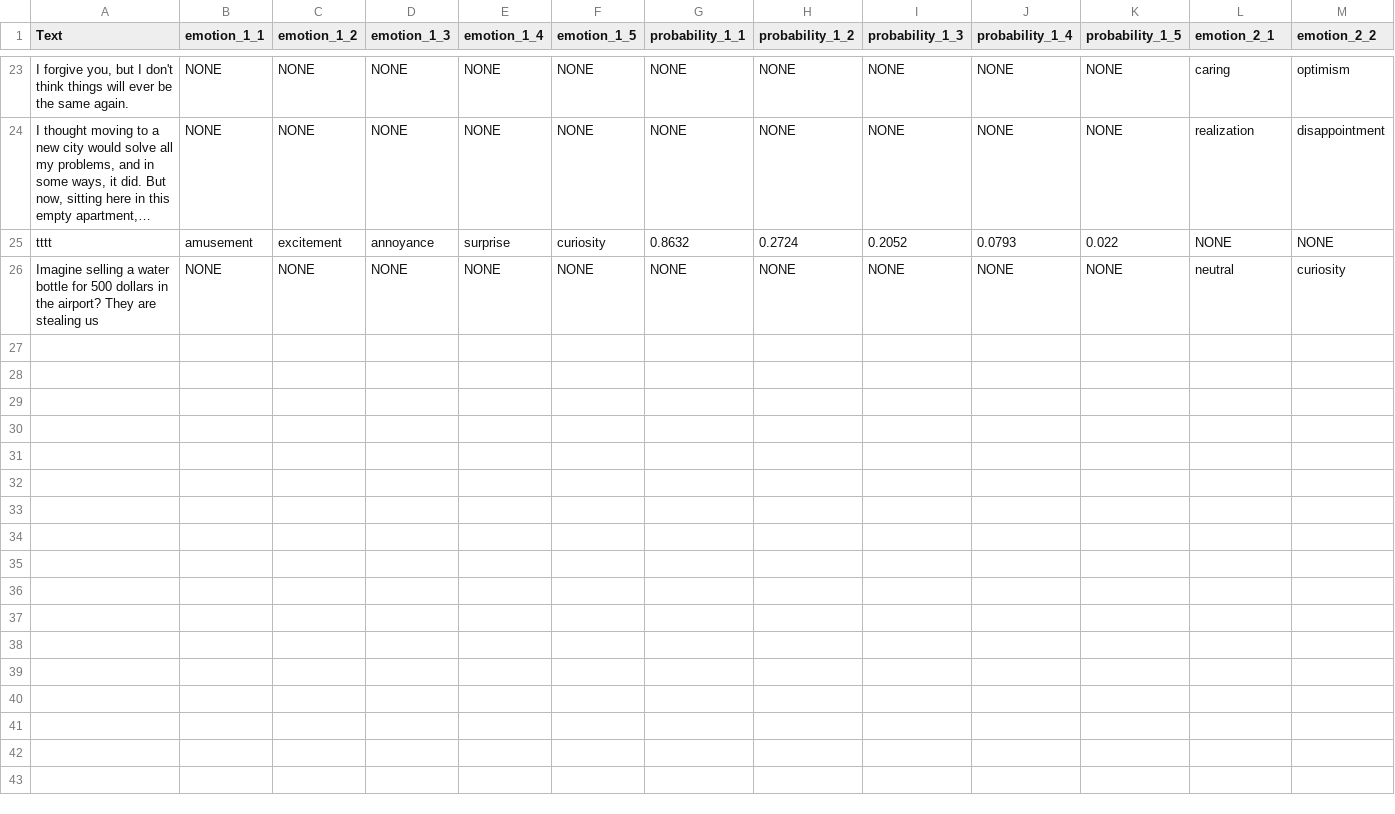
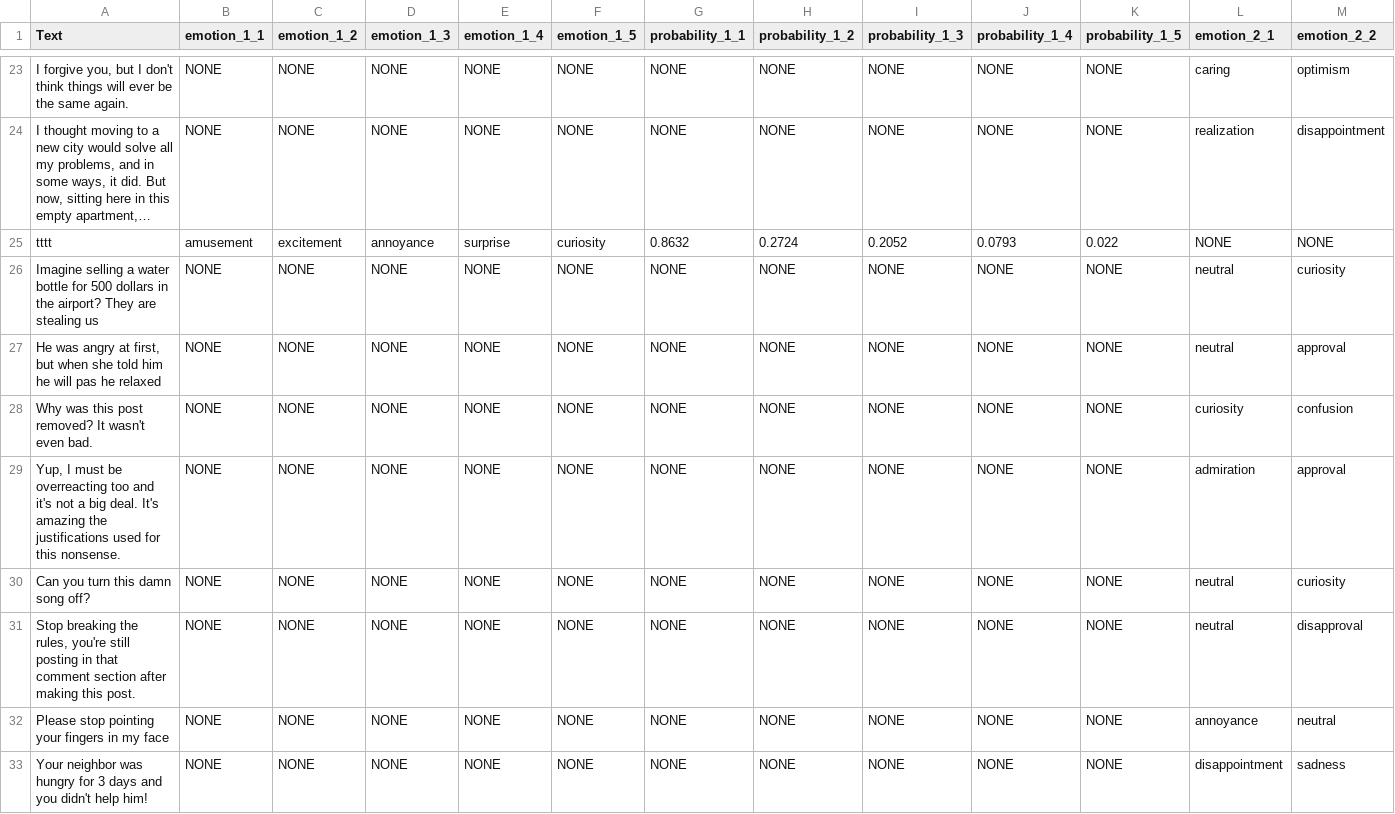
Before and after one commit to AminMohamed-3/LEGO, a CSV file: edge_cases/edge_cases_v1.csv, drawn as a sheet; only a part is shown, gaps mark what is left out; long unchanged cells end in …; rows hold the shown columns only; the diff names each change by its address in the sheet, - before the commit and + after, or states it on an @@ line.

Commit message:
adding edge cases fixing model in UI

```diff
--- a/edge_cases/edge_cases_v1.csv
+++ b/edge_cases/edge_cases_v1.csv
+row 27: He was angry at first, but when she told him he will pas he relaxed | NONE | NONE | NONE | NONE | NONE | NONE | NONE | NONE | NONE | NONE | neutral | approval
+row 28: Why was this post removed? It wasn't even bad. | NONE | NONE | NONE | NONE | NONE | NONE | NONE | NONE | NONE | NONE | curiosity | confusion
+row 29: Yup, I must be overreacting too and it's not a big deal. It's amazing the justifications used for this nonsense. | NONE | NONE | NONE | NONE | NONE | NONE | NONE | NONE | NONE | NONE | admiration | approval
+row 30: Can you turn this damn song off? | NONE | NONE | NONE | NONE | NONE | NONE | NONE | NONE | NONE | NONE | neutral | curiosity
+row 31: Stop breaking the rules, you're still posting in that comment section after making this post. | NONE | NONE | NONE | NONE | NONE | NONE | NONE | NONE | NONE | NONE | neutral | disapproval
+row 32: Please stop pointing your fingers in my face | NONE | NONE | NONE | NONE | NONE | NONE | NONE | NONE | NONE | NONE | annoyance | neutral
+row 33: Your neighbor was hungry for 3 days and you didn't help him! | NONE | NONE | NONE | NONE | NONE | NONE | NONE | NONE | NONE | NONE | disappointment | sadness
```
Also changed, not shown: 1 other file.
